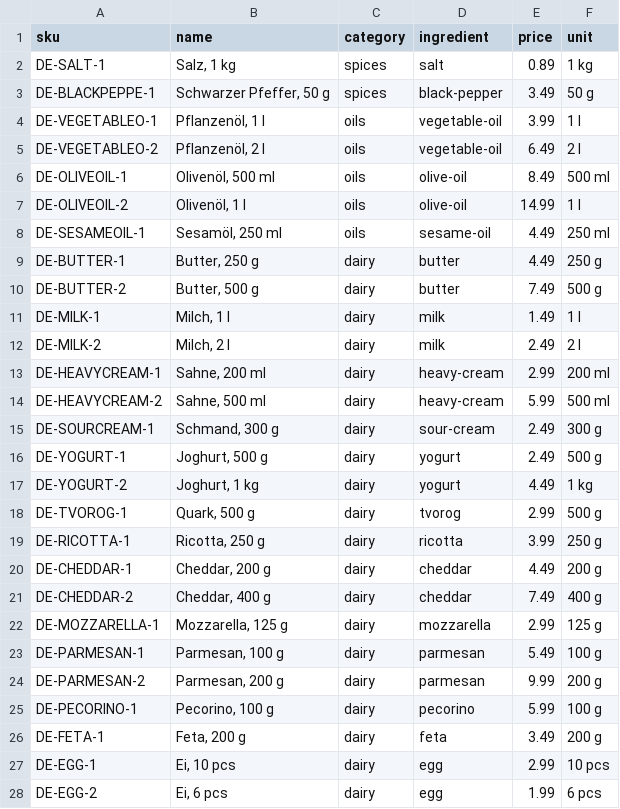
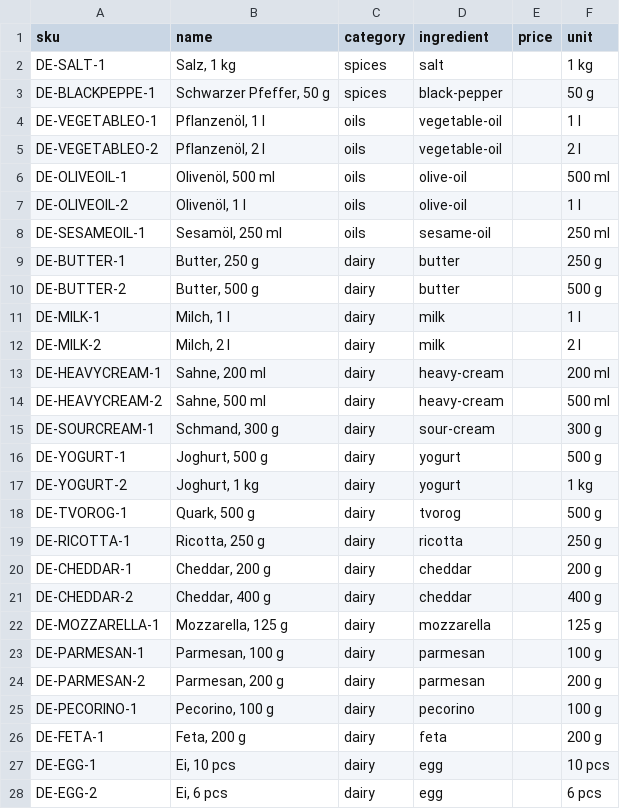
Before and after one commit to abdulovia/cookcompass, a CSV file: seed/products/de.csv, drawn as a sheet; only a part is shown; the diff covers the shown part only.

```diff
--- a/seed/products/de.csv
+++ b/seed/products/de.csv
@@ -1,28 +1,28 @@
 sku,name,category,ingredient,price,unit
-DE-SALT-1,"Salz, 1 kg",spices,salt,0.89,1 kg
-DE-BLACKPEPPE-1,"Schwarzer Pfeffer, 50 g",spices,black-pepper,3.49,50 g
-DE-VEGETABLEO-1,"Pflanzenöl, 1 l",oils,vegetable-oil,3.99,1 l
-DE-VEGETABLEO-2,"Pflanzenöl, 2 l",oils,vegetable-oil,6.49,2 l
-DE-OLIVEOIL-1,"Olivenöl, 500 ml",oils,olive-oil,8.49,500 ml
-DE-OLIVEOIL-2,"Olivenöl, 1 l",oils,olive-oil,14.99,1 l
-DE-SESAMEOIL-1,"Sesamöl, 250 ml",oils,sesame-oil,4.49,250 ml
-DE-BUTTER-1,"Butter, 250 g",dairy,butter,4.49,250 g
-DE-BUTTER-2,"Butter, 500 g",dairy,butter,7.49,500 g
-DE-MILK-1,"Milch, 1 l",dairy,milk,1.49,1 l
-DE-MILK-2,"Milch, 2 l",dairy,milk,2.49,2 l
-DE-HEAVYCREAM-1,"Sahne, 200 ml",dairy,heavy-cream,2.99,200 ml
-DE-HEAVYCREAM-2,"Sahne, 500 ml",dairy,heavy-cream,5.99,500 ml
-DE-SOURCREAM-1,"Schmand, 300 g",dairy,sour-cream,2.49,300 g
-DE-YOGURT-1,"Joghurt, 500 g",dairy,yogurt,2.49,500 g
-DE-YOGURT-2,"Joghurt, 1 kg",dairy,yogurt,4.49,1 kg
-DE-TVOROG-1,"Quark, 500 g",dairy,tvorog,2.99,500 g
-DE-RICOTTA-1,"Ricotta, 250 g",dairy,ricotta,3.99,250 g
-DE-CHEDDAR-1,"Cheddar, 200 g",dairy,cheddar,4.49,200 g
-DE-CHEDDAR-2,"Cheddar, 400 g",dairy,cheddar,7.49,400 g
-DE-MOZZARELLA-1,"Mozzarella, 125 g",dairy,mozzarella,2.99,125 g
-DE-PARMESAN-1,"Parmesan, 100 g",dairy,parmesan,5.49,100 g
-DE-PARMESAN-2,"Parmesan, 200 g",dairy,parmesan,9.99,200 g
-DE-PECORINO-1,"Pecorino, 100 g",dairy,pecorino,5.99,100 g
-DE-FETA-1,"Feta, 200 g",dairy,feta,3.49,200 g
-DE-EGG-1,"Ei, 10 pcs",dairy,egg,2.99,10 pcs
-DE-EGG-2,"Ei, 6 pcs",dairy,egg,1.99,6 pcs
+DE-SALT-1,"Salz, 1 kg",spices,salt,,1 kg
+DE-BLACKPEPPE-1,"Schwarzer Pfeffer, 50 g",spices,black-pepper,,50 g
+DE-VEGETABLEO-1,"Pflanzenöl, 1 l",oils,vegetable-oil,,1 l
+DE-VEGETABLEO-2,"Pflanzenöl, 2 l",oils,vegetable-oil,,2 l
+DE-OLIVEOIL-1,"Olivenöl, 500 ml",oils,olive-oil,,500 ml
+DE-OLIVEOIL-2,"Olivenöl, 1 l",oils,olive-oil,,1 l
+DE-SESAMEOIL-1,"Sesamöl, 250 ml",oils,sesame-oil,,250 ml
+DE-BUTTER-1,"Butter, 250 g",dairy,butter,,250 g
+DE-BUTTER-2,"Butter, 500 g",dairy,butter,,500 g
+DE-MILK-1,"Milch, 1 l",dairy,milk,,1 l
+DE-MILK-2,"Milch, 2 l",dairy,milk,,2 l
+DE-HEAVYCREAM-1,"Sahne, 200 ml",dairy,heavy-cream,,200 ml
+DE-HEAVYCREAM-2,"Sahne, 500 ml",dairy,heavy-cream,,500 ml
+DE-SOURCREAM-1,"Schmand, 300 g",dairy,sour-cream,,300 g
+DE-YOGURT-1,"Joghurt, 500 g",dairy,yogurt,,500 g
+DE-YOGURT-2,"Joghurt, 1 kg",dairy,yogurt,,1 kg
+DE-TVOROG-1,"Quark, 500 g",dairy,tvorog,,500 g
+DE-RICOTTA-1,"Ricotta, 250 g",dairy,ricotta,,250 g
+DE-CHEDDAR-1,"Cheddar, 200 g",dairy,cheddar,,200 g
+DE-CHEDDAR-2,"Cheddar, 400 g",dairy,cheddar,,400 g
+DE-MOZZARELLA-1,"Mozzarella, 125 g",dairy,mozzarella,,125 g
+DE-PARMESAN-1,"Parmesan, 100 g",dairy,parmesan,,100 g
+DE-PARMESAN-2,"Parmesan, 200 g",dairy,parmesan,,200 g
+DE-PECORINO-1,"Pecorino, 100 g",dairy,pecorino,,100 g
+DE-FETA-1,"Feta, 200 g",dairy,feta,,200 g
+DE-EGG-1,"Ei, 10 pcs",dairy,egg,,10 pcs
+DE-EGG-2,"Ei, 6 pcs",dairy,egg,,6 pcs
```
Also changed, not shown: 127 edited cells elsewhere in this file, seed/products/gb.csv.
